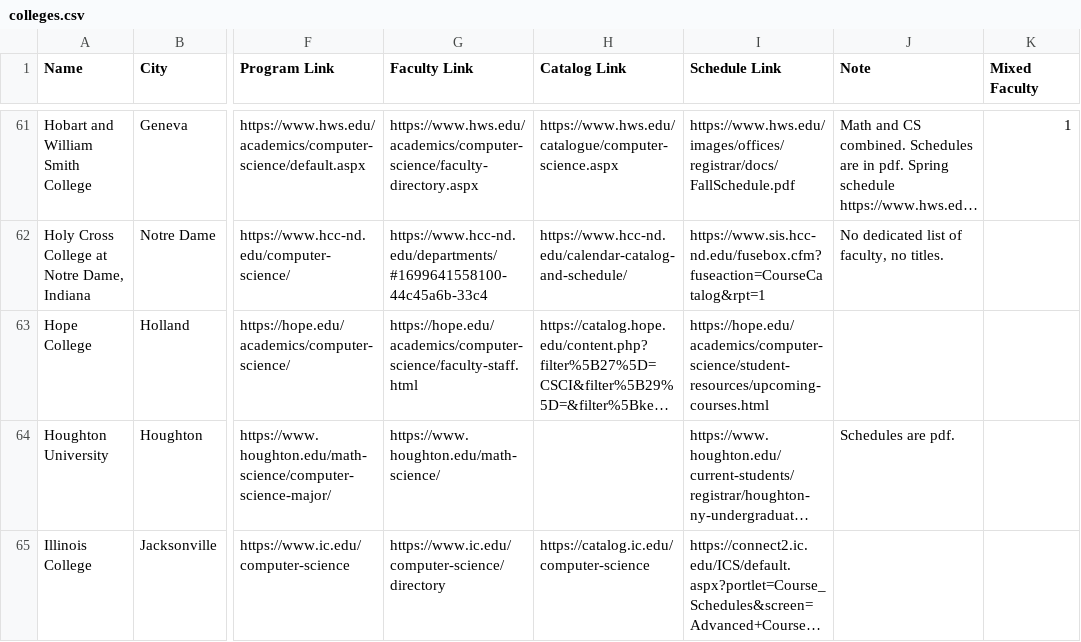
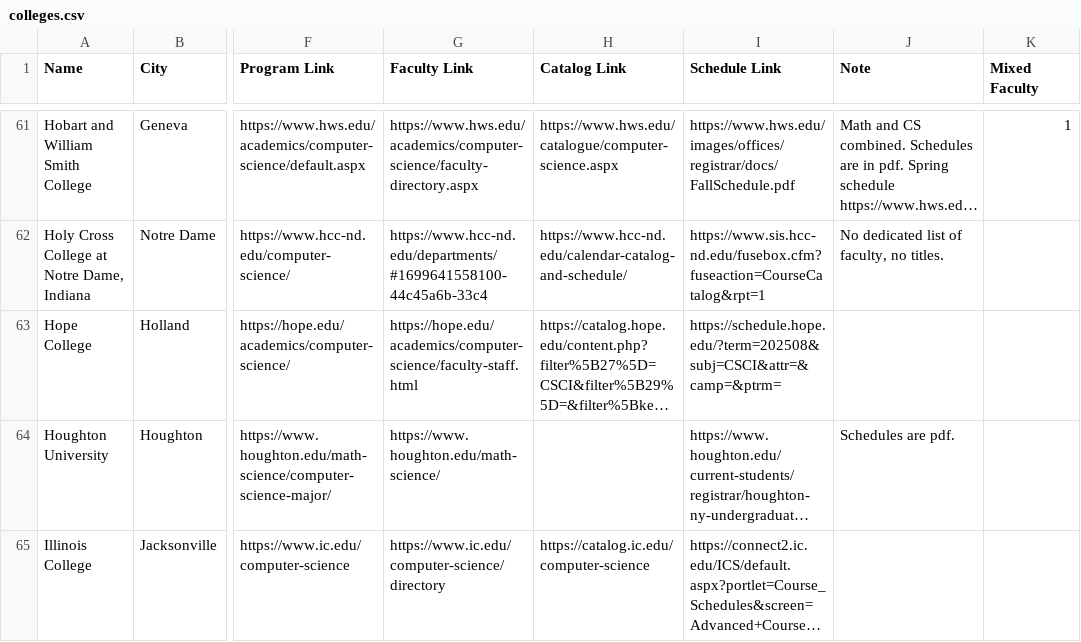
Before and after one commit to dzungvpham/cslac, a CSV file: data/colleges.csv, drawn as a sheet; only a part is shown, gaps mark what is left out; long unchanged cells end in …; the diff names each change by its address in the sheet, - before the commit and + after, or states it on an @@ line.

Commit message:
Scrape Hope schedule

```diff
--- a/data/colleges.csv
+++ b/data/colleges.csv
-I63 (Schedule Link): https://hope.edu/academics/computer-science/student-resources/upcoming-courses.html
+I63 (Schedule Link): https://schedule.hope.edu/?term=202508&subj=CSCI&attr=&camp=&ptrm=
```
Also changed, not shown: 3 other files.
